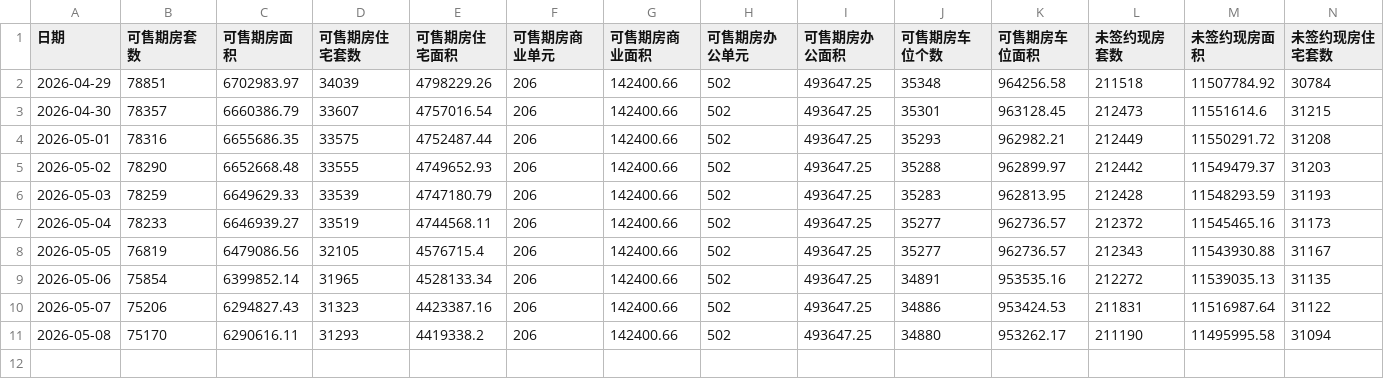
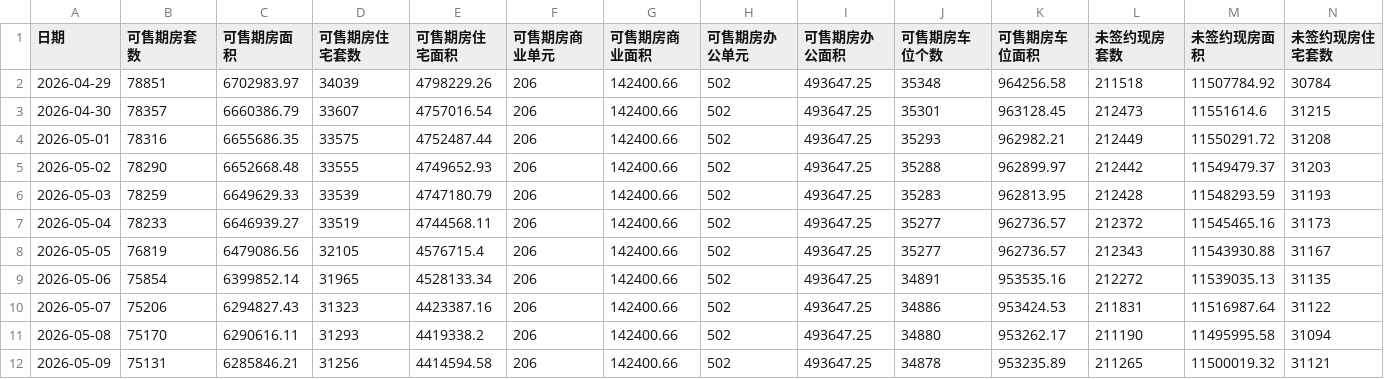
Before and after one commit to liuyanhui/house-stat, a CSV file: data/new_daily.csv, drawn as a sheet; only a part is shown; rows hold the shown columns only; the diff names each change by its address in the sheet, - before the commit and + after, or states it on an @@ line.

Commit message:
append data from http://bjjs.zjw.beijing.gov.cn/eportal/ui?pageId=307749

```diff
--- a/data/new_daily.csv
+++ b/data/new_daily.csv
+row 12: 2026-05-09 | 75131 | 6285846.21 | 31256 | 4414594.58 | 206 | 142400.66 | 502 | 493647.25 | 34878 | 953235.89 | 211265 | 11500019.32 | 31121
```
